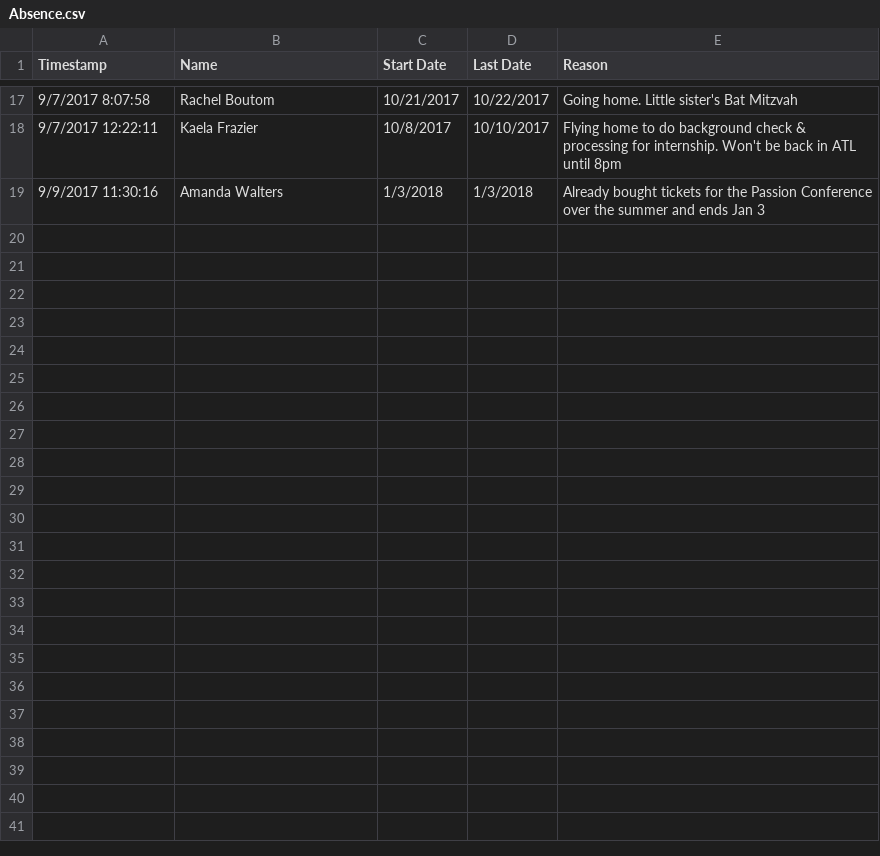
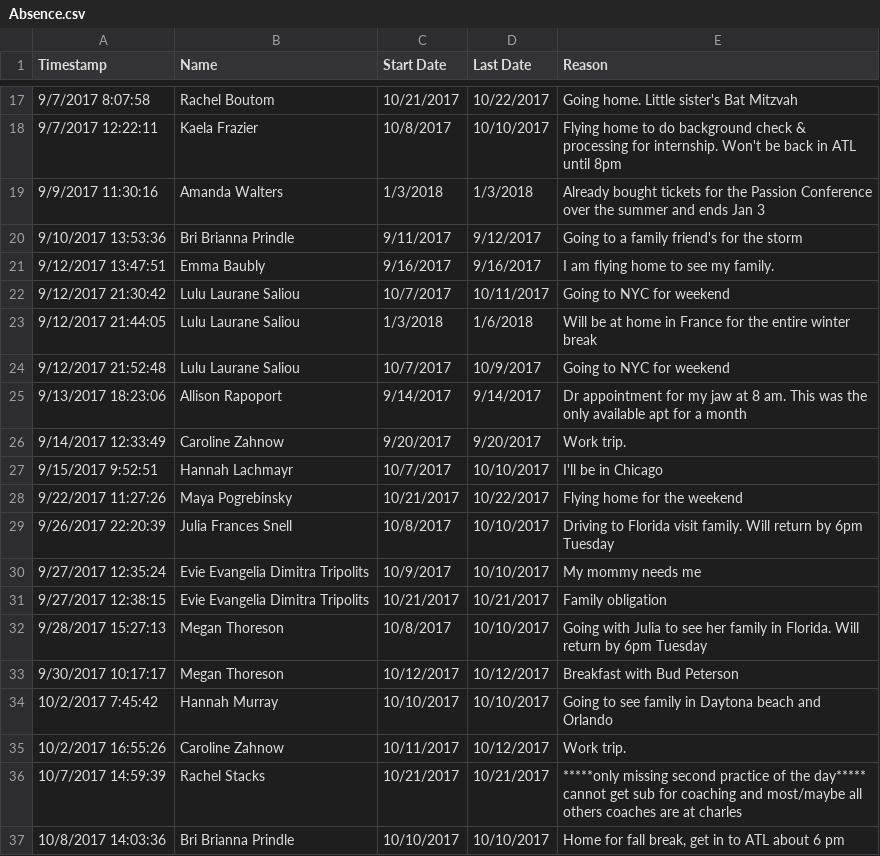
Before and after one commit to roddtalebi/roddtalebi.github.io, a CSV file: data/Absence.csv, drawn as a sheet; only a part is shown, gaps mark what is left out; the diff names each change by its address in the sheet, - before the commit and + after, or states it on an @@ line.

```diff
--- a/data/Absence.csv
+++ b/data/Absence.csv
+row 20: 9/10/2017 13:53:36 | Bri Brianna Prindle | 9/11/2017 | 9/12/2017 | Going to a family friend's for the storm
+row 21: 9/12/2017 13:47:51 | Emma Baubly | 9/16/2017 | 9/16/2017 | I am flying home to see my family.
+row 22: 9/12/2017 21:30:42 | Lulu Laurane Saliou | 10/7/2017 | 10/11/2017 | Going to NYC for weekend
+row 23: 9/12/2017 21:44:05 | Lulu Laurane Saliou | 1/3/2018 | 1/6/2018 | Will be at home in France for the entire winter break
+row 24: 9/12/2017 21:52:48 | Lulu Laurane Saliou | 10/7/2017 | 10/9/2017 | Going to NYC for weekend
+row 25: 9/13/2017 18:23:06 | Allison Rapoport | 9/14/2017 | 9/14/2017 | Dr appointment for my jaw at 8 am. This was the only available apt for a month
+row 26: 9/14/2017 12:33:49 | Caroline Zahnow | 9/20/2017 | 9/20/2017 | Work trip.
+row 27: 9/15/2017 9:52:51 | Hannah Lachmayr | 10/7/2017 | 10/10/2017 | I'll be in Chicago
+row 28: 9/22/2017 11:27:26 | Maya Pogrebinsky | 10/21/2017 | 10/22/2017 | Flying home for the weekend
+row 29: 9/26/2017 22:20:39 | Julia Frances Snell | 10/8/2017 | 10/10/2017 | Driving to Florida visit family. Will return by 6pm Tuesday
+row 30: 9/27/2017 12:35:24 | Evie Evangelia Dimitra Tripolits | 10/9/2017 | 10/10/2017 | My mommy needs me
+row 31: 9/27/2017 12:38:15 | Evie Evangelia Dimitra Tripolits | 10/21/2017 | 10/21/2017 | Family obligation
+row 32: 9/28/2017 15:27:13 | Megan Thoreson | 10/8/2017 | 10/10/2017 | Going with Julia to see her family in Florida. Will return by 6pm Tuesday
+row 33: 9/30/2017 10:17:17 | Megan Thoreson | 10/12/2017 | 10/12/2017 | Breakfast with Bud Peterson
+row 34: 10/2/2017 7:45:42 | Hannah Murray | 10/10/2017 | 10/10/2017 | Going to see family in Daytona beach and Orlando
+row 35: 10/2/2017 16:55:26 | Caroline Zahnow | 10/11/2017 | 10/12/2017 | Work trip.
+row 36: 10/7/2017 14:59:39 | Rachel Stacks | 10/21/2017 | 10/21/2017 | *****only missing second practice of the day***** cannot get sub for coaching and most/maybe all others coaches are at charles
+row 37: 10/8/2017 14:03:36 | Bri Brianna Prindle | 10/10/2017 | 10/10/2017 | Home for fall break, get in to ATL about 6 pm
```
Also changed, not shown: data/Attendance.csv, data/Injury_Report.csv.
